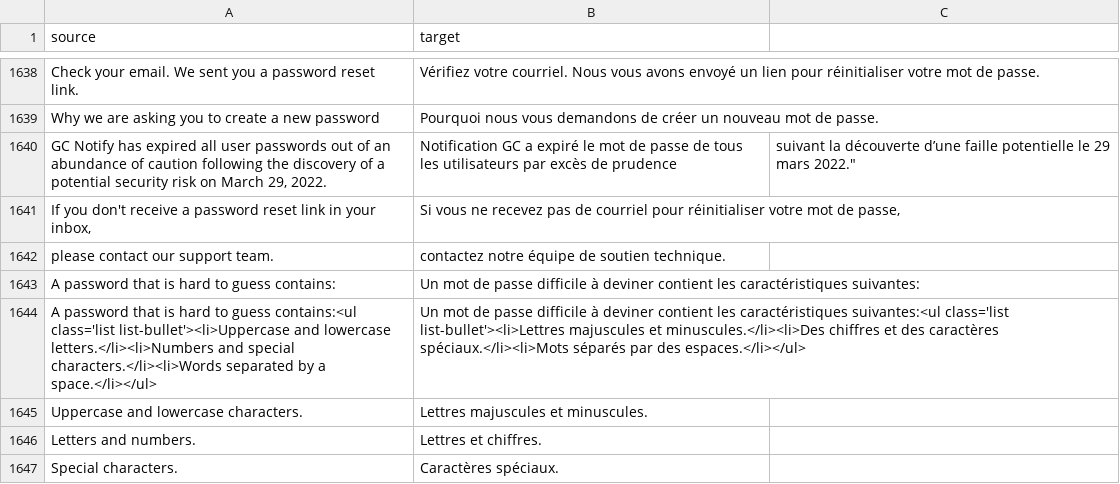
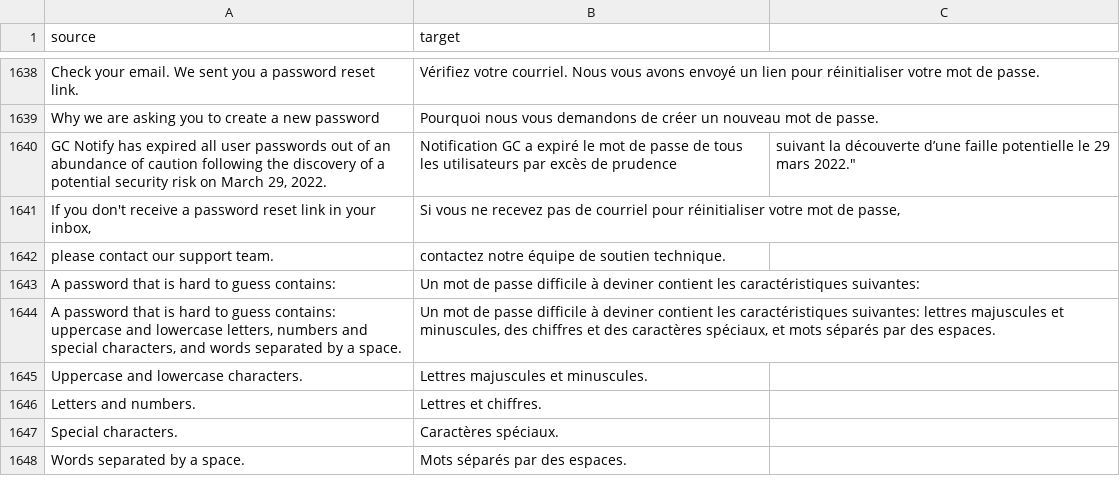
Before and after one commit to cds-snc/notification-admin, a CSV file: app/translations/csv/fr.csv, drawn as a sheet; only a part is shown, gaps mark what is left out; the shorter side is filled out with more unchanged rows.

Commit message:
fix: update validation message and corresponding translation

```diff
--- a/app/translations/csv/fr.csv
+++ b/app/translations/csv/fr.csv
@@ -1643,3 +1643,3 @@
 "A password that is hard to guess contains:","Un mot de passe difficile à deviner contient les caractéristiques suivantes:"
-"A password that is hard to guess contains:<ul class='list list-bullet'><li>Uppercase and lowercase letters.</li><li>Numbers and special characters.</li><li>Words separated by a space.</li></ul>","Un mot de passe difficile à deviner contient les caractéristiques suivantes:<ul class='list list-bullet'><li>Lettres majuscules et minuscules.</li><li>Des chiffres et des caractères spéciaux.</li><li>Mots séparés par des espaces.</li></ul>"
+"A password that is hard to guess contains: uppercase and lowercase letters, numbers and special characters, and words separated by a space.","Un mot de passe difficile à deviner contient les caractéristiques suivantes: lettres majuscules et minuscules, des chiffres et des caractères spéciaux, et mots séparés par des espaces."
 "Uppercase and lowercase characters.","Lettres majuscules et minuscules."
```
Also changed, not shown: 1 other file.
